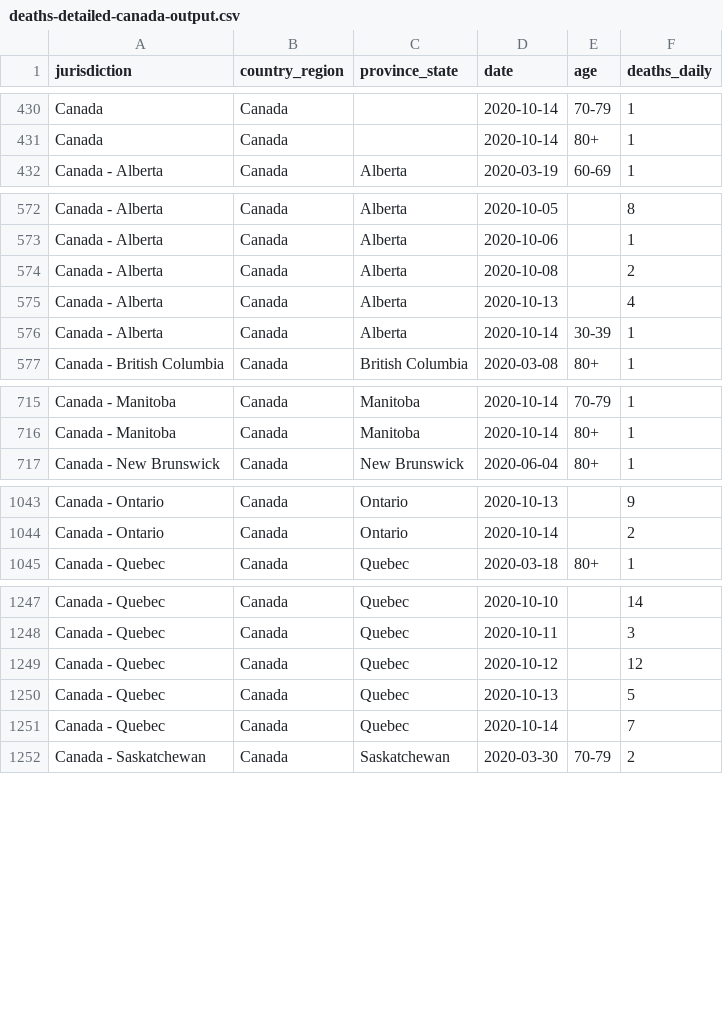
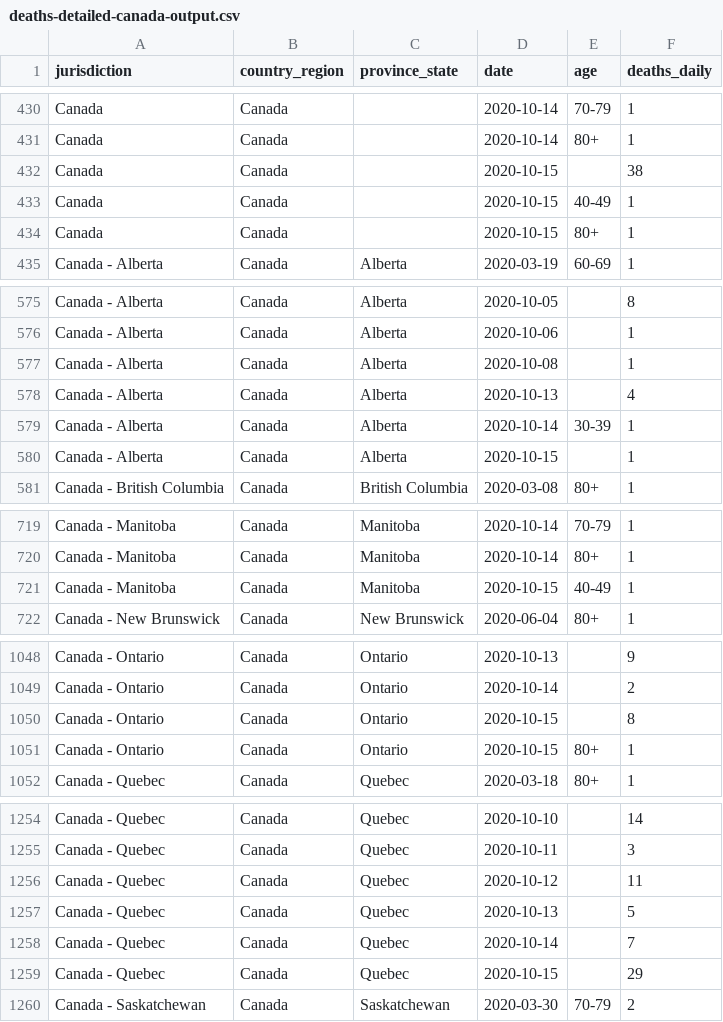
Before and after one commit to ApexRMS/covid19sim, a CSV file: data/deaths-detailed-canada-output.csv, drawn as a sheet; only a part is shown, gaps mark what is left out; the diff covers the shown part only.

```diff
--- a/data/deaths-detailed-canada-output.csv
+++ b/data/deaths-detailed-canada-output.csv
@@ -431,2 +431,5 @@ Canada,Canada,,2020-10-14,70-79,1
 Canada,Canada,,2020-10-14,80+,1
+Canada,Canada,,2020-10-15,,38
+Canada,Canada,,2020-10-15,40-49,1
+Canada,Canada,,2020-10-15,80+,1
 Canada - Alberta,Canada,Alberta,2020-03-19,60-69,1
@@ -573,5 +576,6 @@ Canada - Alberta,Canada,Alberta,2020-10-05,,8
 Canada - Alberta,Canada,Alberta,2020-10-06,,1
-Canada - Alberta,Canada,Alberta,2020-10-08,,2
+Canada - Alberta,Canada,Alberta,2020-10-08,,1
 Canada - Alberta,Canada,Alberta,2020-10-13,,4
 Canada - Alberta,Canada,Alberta,2020-10-14,30-39,1
+Canada - Alberta,Canada,Alberta,2020-10-15,,1
 Canada - British Columbia,Canada,British Columbia,2020-03-08,80+,1
@@ -716,2 +720,3 @@ Canada - Manitoba,Canada,Manitoba,2020-10-14,70-79,1
 Canada - Manitoba,Canada,Manitoba,2020-10-14,80+,1
+Canada - Manitoba,Canada,Manitoba,2020-10-15,40-49,1
 Canada - New Brunswick,Canada,New Brunswick,2020-06-04,80+,1
@@ -1044,2 +1049,4 @@ Canada - Ontario,Canada,Ontario,2020-10-13,,9
 Canada - Ontario,Canada,Ontario,2020-10-14,,2
+Canada - Ontario,Canada,Ontario,2020-10-15,,8
+Canada - Ontario,Canada,Ontario,2020-10-15,80+,1
 Canada - Quebec,Canada,Quebec,2020-03-18,80+,1
@@ -1248,5 +1255,6 @@ Canada - Quebec,Canada,Quebec,2020-10-10,,14
 Canada - Quebec,Canada,Quebec,2020-10-11,,3
-Canada - Quebec,Canada,Quebec,2020-10-12,,12
+Canada - Quebec,Canada,Quebec,2020-10-12,,11
 Canada - Quebec,Canada,Quebec,2020-10-13,,5
 Canada - Quebec,Canada,Quebec,2020-10-14,,7
+Canada - Quebec,Canada,Quebec,2020-10-15,,29
 Canada - Saskatchewan,Canada,Saskatchewan,2020-03-30,70-79,2
```
Also changed, not shown: 4 edited cells elsewhere in this file, 2 other files.
